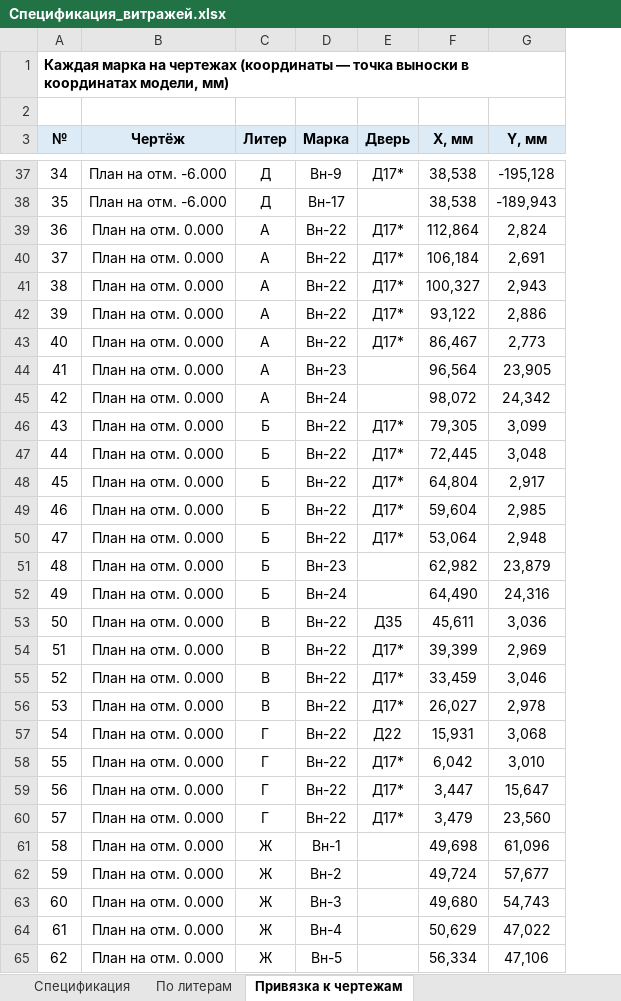
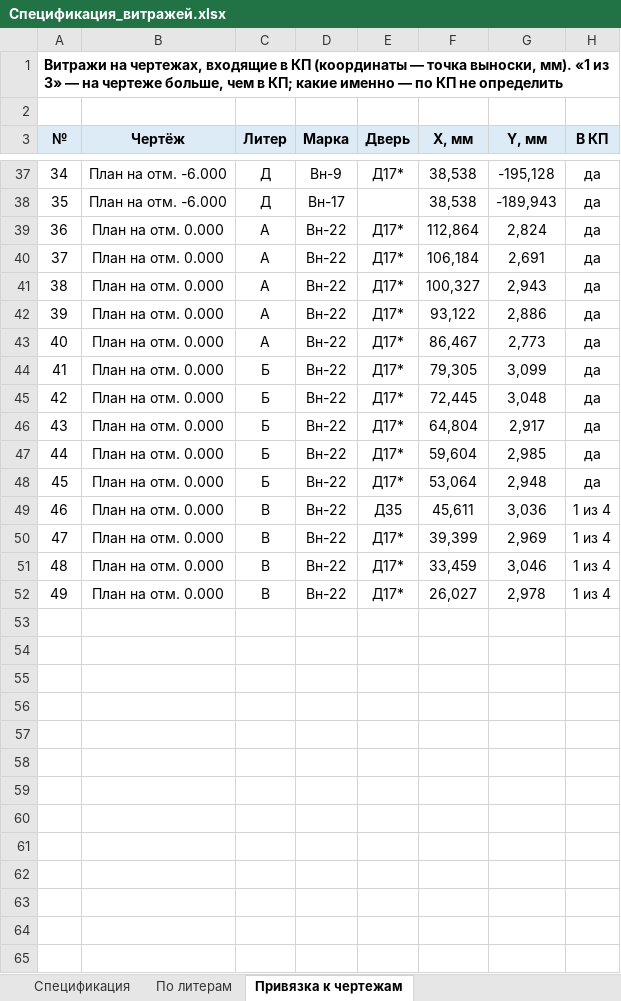
Before and after one commit to RedIndeez/trash, an Excel workbook: Спецификация_витражей.xlsx, sheet Привязка к чертежам, drawn as a sheet; only a part is shown, gaps mark what is left out; values as stored, in another font and other column widths than the file's, no borders; removed rows and columns are numbered as before the commit, all else as after; the diff names each change by its address in the sheet, - before the commit and + after, or states it on an @@ line.

```diff
--- a/Спецификация_витражей.xlsx (sheet Привязка к чертежам)
+++ b/Спецификация_витражей.xlsx (sheet Привязка к чертежам)
+column H (В КП), rows 37-52: да | да | да | да | да | да | да | да | да | да | да | да | 1 из 4 | 1 из 4 | 1 из 4 | 1 из 4
@@ column A (№) renumbered between rows 1 and 52 @@
-row 44: 41 | План на отм. 0.000 | А | Вн-23 |  | 96,564 | 23,905
-row 45: 42 | План на отм. 0.000 | А | Вн-24 |  | 98,072 | 24,342
-row 51: 48 | План на отм. 0.000 | Б | Вн-23 |  | 62,982 | 23,879
-row 52: 49 | План на отм. 0.000 | Б | Вн-24 |  | 64,490 | 24,316
-row 57: 54 | План на отм. 0.000 | Г | Вн-22 | Д22 | 15,931 | 3,068
-row 58: 55 | План на отм. 0.000 | Г | Вн-22 | Д17* | 6,042 | 3,010
-row 59: 56 | План на отм. 0.000 | Г | Вн-22 | Д17* | 3,447 | 15,647
-row 60: 57 | План на отм. 0.000 | Г | Вн-22 | Д17* | 3,479 | 23,560
-row 61: 58 | План на отм. 0.000 | Ж | Вн-1 |  | 49,698 | 61,096
-row 62: 59 | План на отм. 0.000 | Ж | Вн-2 |  | 49,724 | 57,677
-row 63: 60 | План на отм. 0.000 | Ж | Вн-3 |  | 49,680 | 54,743
-row 64: 61 | План на отм. 0.000 | Ж | Вн-4 |  | 50,629 | 47,022
-row 65: 62 | План на отм. 0.000 | Ж | Вн-5 |  | 56,334 | 47,106
```
Also changed, not shown: sheet По литерам, sheet Спецификация, 1 other file.
